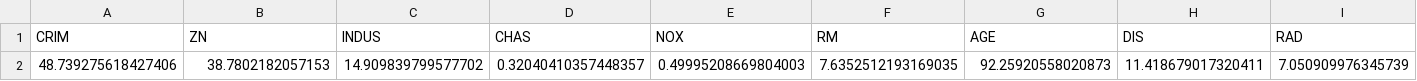
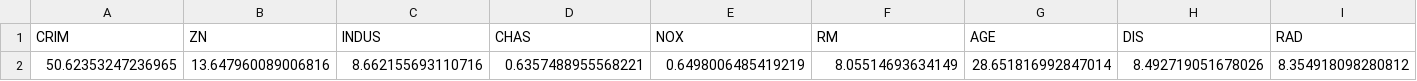
Before and after one commit to yukismd/Driverless_AI_ClientAccess, a CSV file: Optimization/res.csv, drawn as a sheet; only a part is shown; removed rows and columns are numbered as before the commit, all else as after; rows hold the shown columns only; the diff names each change by its address in the sheet, - before the commit and + after, or states it on an @@ line.

```diff
--- a/Optimization/res.csv
+++ b/Optimization/res.csv
-row 2: 48.739275618427406 | 38.7802182057153 | 14.909839799577702 | 0.32040410357448357 | 0.49995208669804003 | 7.6352512193169035 | 92.25920558020873 | 11.418679017320411 | 7.050909976345739
+row 2: 50.62353247236965 | 13.647960089006816 | 8.662155693110716 | 0.6357488955568221 | 0.6498006485419219 | 8.05514693634149 | 28.651816992847014 | 8.492719051678026 | 8.354918098280812
```
Also changed, not shown: Optimization/scoring_test.csv, Optimization/tmp_pred.csv, 3 other files.
